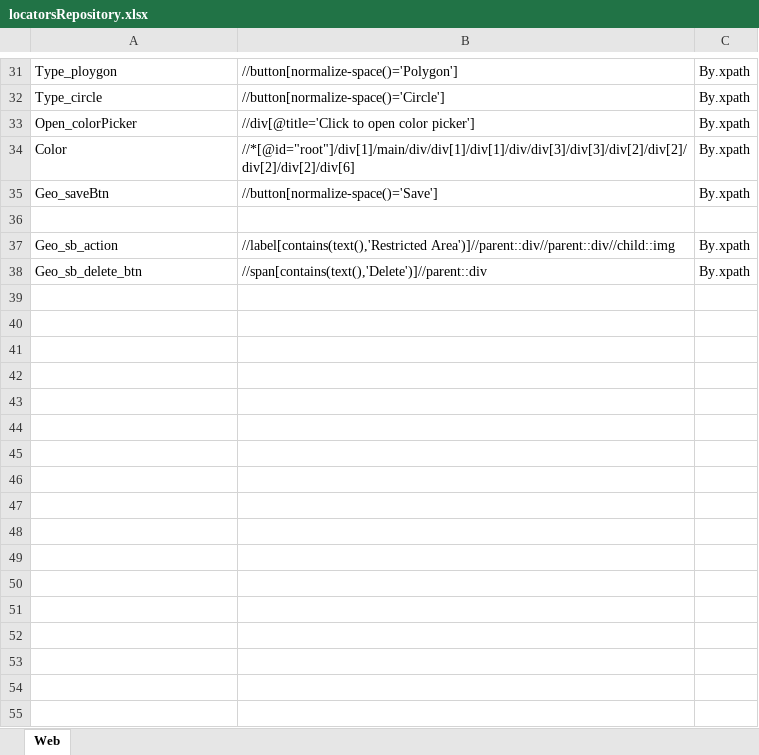
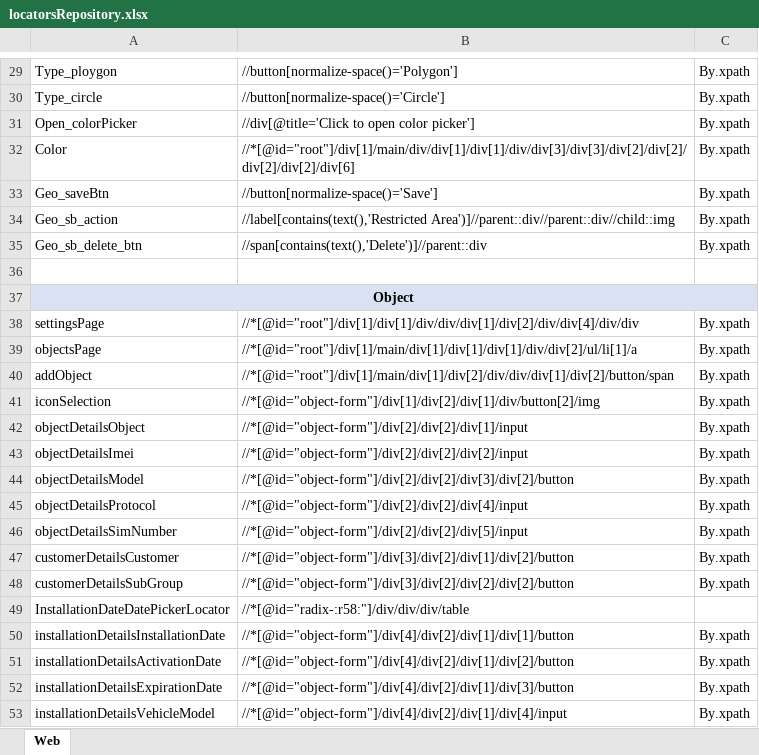
Before and after one commit to Sachintha-Samarathunga/GIT-Fleet-Management-Automation, an Excel workbook: data/locatorsRepository.xlsx, sheet Web, drawn as a sheet; only a part is shown, gaps mark what is left out; values as stored, in another font and other column widths than the file's, no borders; removed rows and columns are numbered as before the commit, all else as after; the diff covers the shown part only; the diff names each change by its address in the sheet, - before the commit and + after, or states it on an @@ line.

Commit message:
Add Object Class

```diff
--- a/data/locatorsRepository.xlsx (sheet Web)
+++ b/data/locatorsRepository.xlsx (sheet Web)
-row 36: (empty)
+row 36: (empty)
+row 37: Object
+row 38: settingsPage | //*[@id="root"]/div[1]/div[1]/div/div/div[1]/div[2]/div/div[4]/div/div | By.xpath
+row 39: objectsPage | //*[@id="root"]/div[1]/main/div[1]/div[1]/div[1]/div/div[2]/ul/li[1]/a | By.xpath
+row 40: addObject | //*[@id="root"]/div[1]/main/div[1]/div[2]/div/div/div[1]/div[2]/button/span | By.xpath
+row 41: iconSelection | //*[@id="object-form"]/div[1]/div[2]/div[1]/div/button[2]/img | By.xpath
+row 42: objectDetailsObject | //*[@id="object-form"]/div[2]/div[2]/div[1]/input | By.xpath
+row 43: objectDetailsImei | //*[@id="object-form"]/div[2]/div[2]/div[2]/input | By.xpath
+row 44: objectDetailsModel | //*[@id="object-form"]/div[2]/div[2]/div[3]/div[2]/button | By.xpath
+row 45: objectDetailsProtocol | //*[@id="object-form"]/div[2]/div[2]/div[4]/input | By.xpath
+row 46: objectDetailsSimNumber | //*[@id="object-form"]/div[2]/div[2]/div[5]/input | By.xpath
+row 47: customerDetailsCustomer | //*[@id="object-form"]/div[3]/div[2]/div[1]/div[2]/button | By.xpath
+row 48: customerDetailsSubGroup | //*[@id="object-form"]/div[3]/div[2]/div[2]/div[2]/button | By.xpath
+row 49: InstallationDateDatePickerLocator | //*[@id="radix-:r58:"]/div/div/div/table
+row 50: installationDetailsInstallationDate | //*[@id="object-form"]/div[4]/div[2]/div[1]/div[1]/button | By.xpath
+row 51: installationDetailsActivationDate | //*[@id="object-form"]/div[4]/div[2]/div[1]/div[2]/button | By.xpath
+row 52: installationDetailsExpirationDate | //*[@id="object-form"]/div[4]/div[2]/div[1]/div[3]/button | By.xpath
+row 53: installationDetailsVehicleModel | //*[@id="object-form"]/div[4]/div[2]/div[1]/div[4]/input | By.xpath
```
Also changed, not shown: 10 added rows, 2 removed rows, cell formats and merged cells elsewhere in this sheet, 4 other files.
